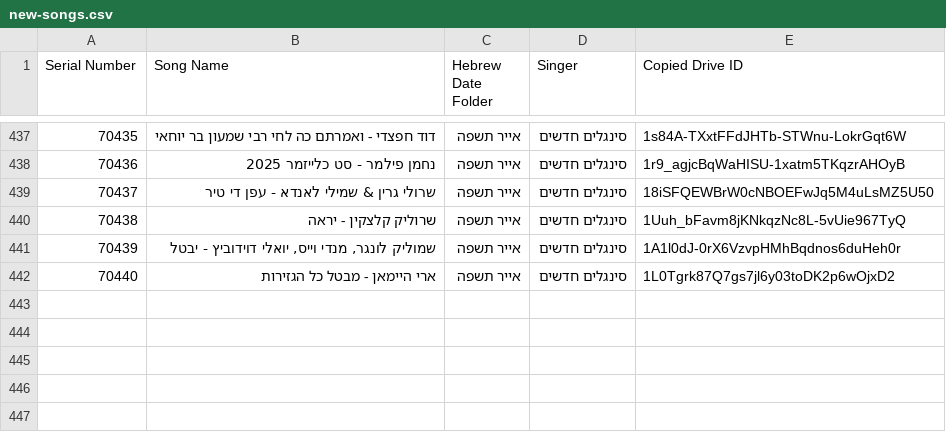
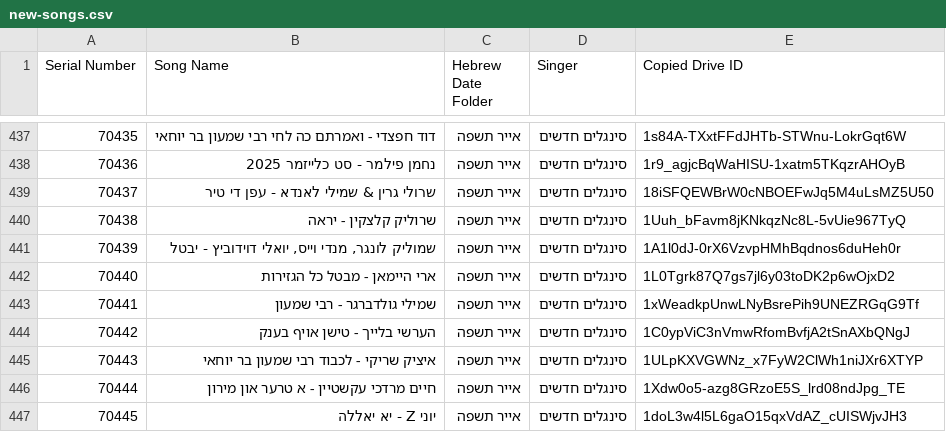
Before and after one commit to NHLOCAL/shir-bot, a CSV file: drive_data/new-songs.csv, drawn as a sheet; only a part is shown, gaps mark what is left out.

```diff
--- a/drive_data/new-songs.csv
+++ b/drive_data/new-songs.csv
@@ -442 +442,6 @@ Serial Number,Song Name,Hebrew Date Folder,Singer,Copied Drive ID
 70440,ארי היימאן - מבטל כל הגזירות,אייר תשפה,סינגלים חדשים,1L0Tgrk87Q7gs7jl6y03toDK2p6wOjxD2
+70441,שמילי גולדברגר - רבי שמעון,אייר תשפה,סינגלים חדשים,1xWeadkpUnwLNyBsrePih9UNEZRGqG9Tf
+70442,הערשי בלייך - טישן אויף בענק,אייר תשפה,סינגלים חדשים,1C0ypViC3nVmwRfomBvfjA2tSnAXbQNgJ
+70443,איציק שריקי - לכבוד רבי שמעון בר יוחאי,אייר תשפה,סינגלים חדשים,1ULpKXVGWNz_x7FyW2ClWh1niJXr6XTYP
+70444,חיים מרדכי עקשטיין - א טרער און מירון,אייר תשפה,סינגלים חדשים,1Xdw0o5-azg8GRzoE5S_lrd08ndJpg_TE
+70445,יוני Z - יא יאללה,אייר תשפה,סינגלים חדשים,1doL3w4l5L6gaO15qxVdAZ_cUISWjvJH3
```
Also changed, not shown: 2 other files.
